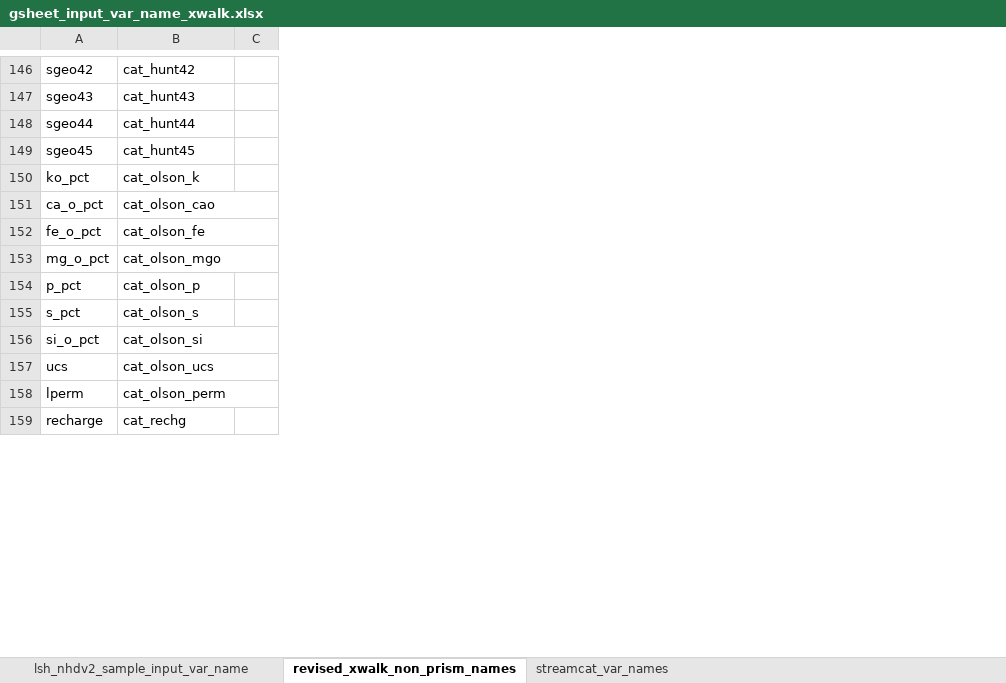
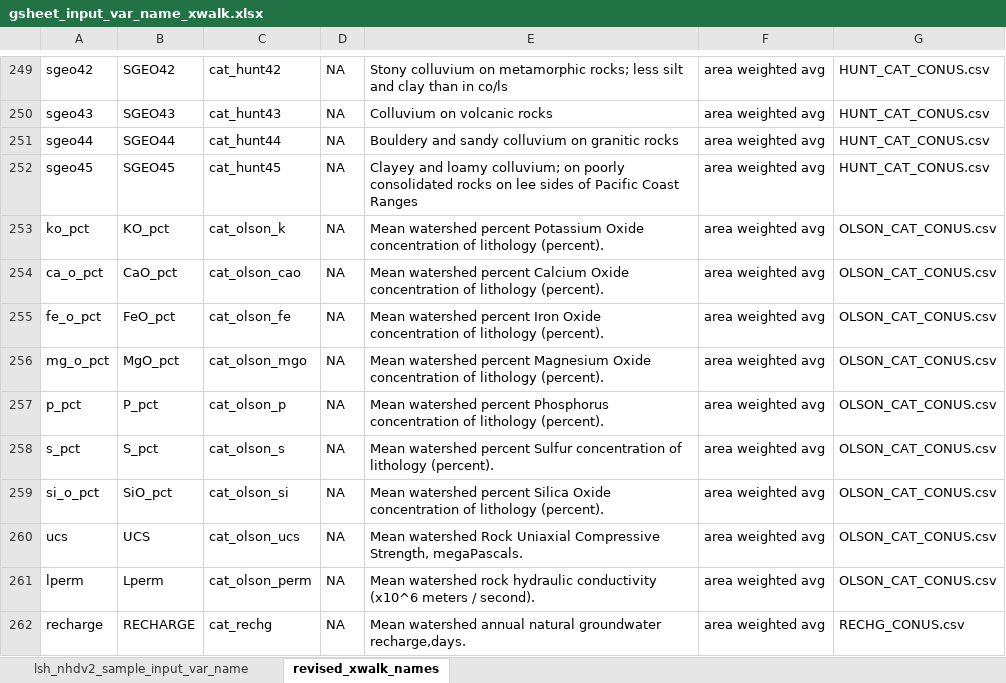
Before and after one commit to ryanpeek/ffm_accumulation, an Excel workbook: data_raw/gsheet_input_var_name_xwalk.xlsx, sheet revised_xwalk_names, drawn as a sheet; only a part is shown, gaps mark what is left out; values as stored, in another font and other column widths than the file's, no borders; charts and pictures not drawn; removed rows and columns are numbered as before the commit, all else as after; the diff covers the shown part only; the diff names each change by its address in the sheet, - before the commit and + after, or states it on an @@ line.

```diff
--- a/data_raw/gsheet_input_var_name_xwalk.xlsx (sheet revised_xwalk_names)
+++ b/data_raw/gsheet_input_var_name_xwalk.xlsx (sheet revised_xwalk_names)
-sheet tab: revised_xwalk_non_prism_names
+sheet tab: revised_xwalk_names
-sheet tab: streamcat_var_names
+column B, rows 249-262: SGEO42 | SGEO43 | SGEO44 | SGEO45 | KO_pct | CaO_pct | FeO_pct | MgO_pct | P_pct | S_pct | SiO_pct | UCS | Lperm | RECHARGE
-column C, empty
+column D, rows 249-262: all NA
+column E, rows 249-262: Stony colluvium on metamorphic rocks; less silt and clay than in co/ls | Colluvium on volcanic rocks | Bouldery and sandy colluvium on granitic rocks | Clayey and loamy colluvium; on poorly consolidated rocks on lee sides of Pacific Coast Ranges | Mean watershed percent Potassium Oxide concentration of lithology (percent). | Mean watershed percent Calcium Oxide concentration of lithology (percent). | Mean watershed percent Iron Oxide concentration of lithology (percent). | Mean watershed percent Magnesium Oxide concentration of lithology (percent). | Mean watershed percent Phosphorus concentration of lithology (percent). | Mean watershed percent Sulfur concentration of lithology (percent). | Mean watershed percent Silica Oxide concentration of lithology (percent). | Mean watershed Rock Uniaxial Compressive Strength, megaPascals. | Mean watershed rock hydraulic conductivity (x10^6 meters / second). | Mean watershed annual natural groundwater recharge,days.
+column F, rows 249-262: all area weighted avg
+column G, rows 249-262: HUNT_CAT_CONUS.csv | HUNT_CAT_CONUS.csv | HUNT_CAT_CONUS.csv | HUNT_CAT_CONUS.csv | OLSON_CAT_CONUS.csv | OLSON_CAT_CONUS.csv | OLSON_CAT_CONUS.csv | OLSON_CAT_CONUS.csv | OLSON_CAT_CONUS.csv | OLSON_CAT_CONUS.csv | OLSON_CAT_CONUS.csv | OLSON_CAT_CONUS.csv | OLSON_CAT_CONUS.csv | RECHG_CONUS.csv
-B151:C151 merged
-B152:C152 merged
-B153:C153 merged
-B156:C156 merged
-B157:C157 merged
-B158:C158 merged
```
Also changed, not shown: 105 added rows, 8 removed rows, 8 edited cells and merged cells elsewhere in this sheet, charts or pictures, 8 other files.
